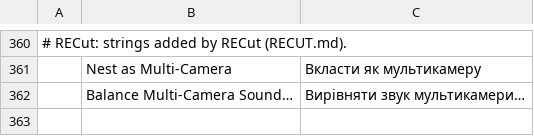
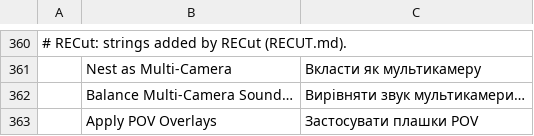
Before and after one commit to Foxnoxxx/filmcraft, a TSV file: crates/ui-egui/src/i18n/uk.tsv, drawn as a sheet; only a part is shown, gaps mark what is left out.

```diff
--- a/crates/ui-egui/src/i18n/uk.tsv
+++ b/crates/ui-egui/src/i18n/uk.tsv
@@ -362 +362,2 @@
 	Balance Multi-Camera Sound…	Вирівняти звук мультикамери…
+	Apply POV Overlays	Застосувати плашки POV
```
Also changed, not shown: crates/ui-egui/src/i18n/de.tsv, crates/ui-egui/src/i18n/es.tsv, 15 other files.
